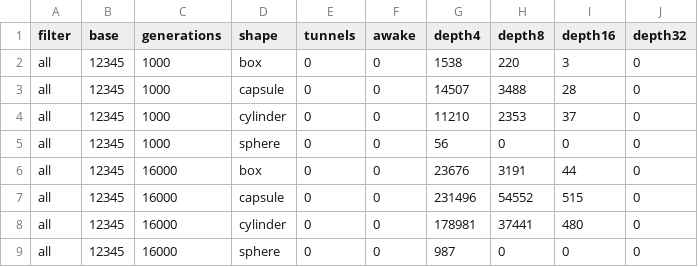
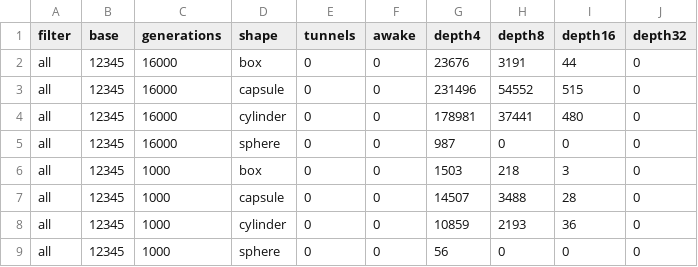
Before and after one commit to erincatto/box3d, a CSV file: benchmark/soak_baseline.csv, drawn as a sheet.

```diff
--- a/benchmark/soak_baseline.csv
+++ b/benchmark/soak_baseline.csv
@@ -1,6 +1,2 @@
 filter,base,generations,shape,tunnels,awake,depth4,depth8,depth16,depth32
-all,12345,1000,box,0,0,1538,220,3,0
-all,12345,1000,capsule,0,0,14507,3488,28,0
-all,12345,1000,cylinder,0,0,11210,2353,37,0
-all,12345,1000,sphere,0,0,56,0,0,0
 all,12345,16000,box,0,0,23676,3191,44,0
@@ -9 +5,5 @@ all,12345,16000,cylinder,0,0,178981,37441,480,0
 all,12345,16000,sphere,0,0,987,0,0,0
+all,12345,1000,box,0,0,1503,218,3,0
+all,12345,1000,capsule,0,0,14507,3488,28,0
+all,12345,1000,cylinder,0,0,10859,2193,36,0
+all,12345,1000,sphere,0,0,56,0,0,0
```
Also changed, not shown: benchmark/ghost_baseline.csv, benchmark/ghost_baseline_hf.csv, 17 other files.
